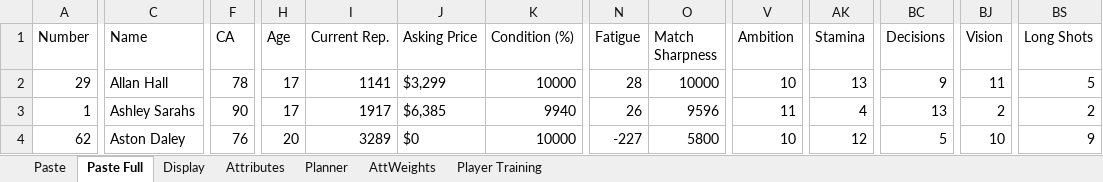
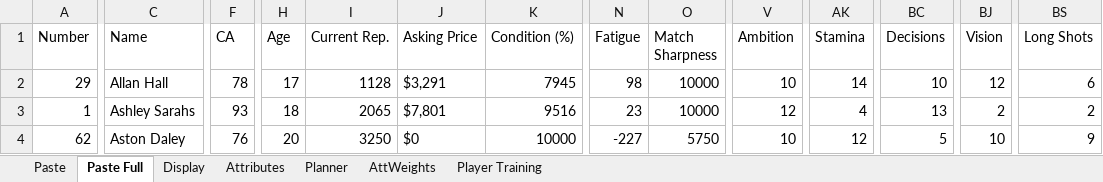
Before and after one commit to bikeracer4487/fm26-lineup-optimizer, an Excel workbook: FM26 Players.xlsx, sheet Paste Full, drawn as a sheet; only a part is shown, gaps mark what is left out; values as stored, in another font and other column widths than the file's, no borders; the diff covers the shown part only; the diff names each change by its address in the sheet, - before the commit and + after, or states it on an @@ line.

Commit message:
Update player data and enhance training recommendations
- Modified player attributes in players-current.csv, including new entries and adjustments for improved accuracy.
- Updated training recommendations in training_recommendations.csv to reflect recent changes and enhance clarity.
- Adjusted app state in app_state.json to align with the current data structure and player files.
- Enhanced UI components for better user interaction, including updates to match selection and training management features.
- Added functionality to remove confirmed lineups in the MatchSelectionTab for improved lineup management.

```diff
--- a/FM26 Players.xlsx (sheet Paste Full)
+++ b/FM26 Players.xlsx (sheet Paste Full)
-I2 (Current Rep.): 1141
+I2 (Current Rep.): 1128
-J2 (Asking Price): $3,299
+J2 (Asking Price): $3,291
-K2 (Condition (%)): 10000
+K2 (Condition (%)): 7945
-N2 (Fatigue): 28
+N2 (Fatigue): 98
-AK2 (Stamina): 13
+AK2 (Stamina): 14
-BC2 (Decisions): 9
+BC2 (Decisions): 10
-BJ2 (Vision): 11
+BJ2 (Vision): 12
-BS2 (Long Shots): 5
+BS2 (Long Shots): 6
-F3 (CA): 90
+F3 (CA): 93
-H3 (Age): 17
+H3 (Age): 18
-I3 (Current Rep.): 1917
+I3 (Current Rep.): 2065
-J3 (Asking Price): $6,385
+J3 (Asking Price): $7,801
-K3 (Condition (%)): 9940
+K3 (Condition (%)): 9516
-N3 (Fatigue): 26
+N3 (Fatigue): 23
-O3 (Match Sharpness): 9596
+O3 (Match Sharpness): 10000
-V3 (Ambition): 11
+V3 (Ambition): 12
-I4 (Current Rep.): 3289
+I4 (Current Rep.): 3250
-O4 (Match Sharpness): 5800
+O4 (Match Sharpness): 5750
```
Also changed, not shown: 6 added rows, 4 removed rows and 415 edited cells elsewhere in this sheet, sheet Display, sheet Planner, 10 other files.
